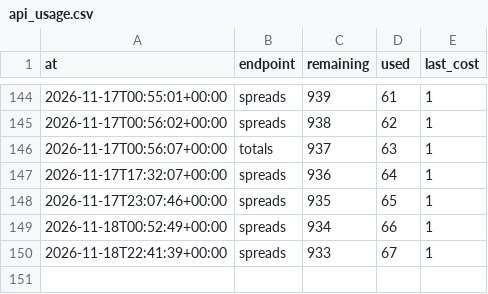
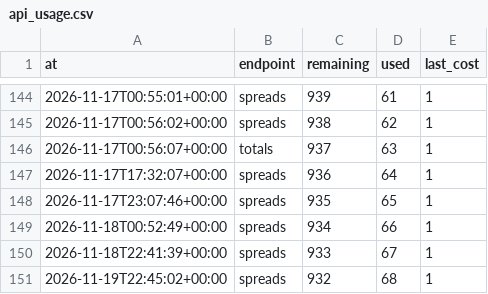
Before and after one commit to wbblanck/NFL_ATS, a CSV file: data/lines/api_usage.csv, drawn as a sheet; only a part is shown, gaps mark what is left out.

Commit message:
lines: market capture 2026-11-19T22:45Z

```diff
--- a/data/lines/api_usage.csv
+++ b/data/lines/api_usage.csv
@@ -150 +150,2 @@ at,endpoint,remaining,used,last_cost
 2026-11-18T22:41:39+00:00,spreads,933,67,1
+2026-11-19T22:45:02+00:00,spreads,932,68,1
```
Also changed, not shown: 1 other file.
